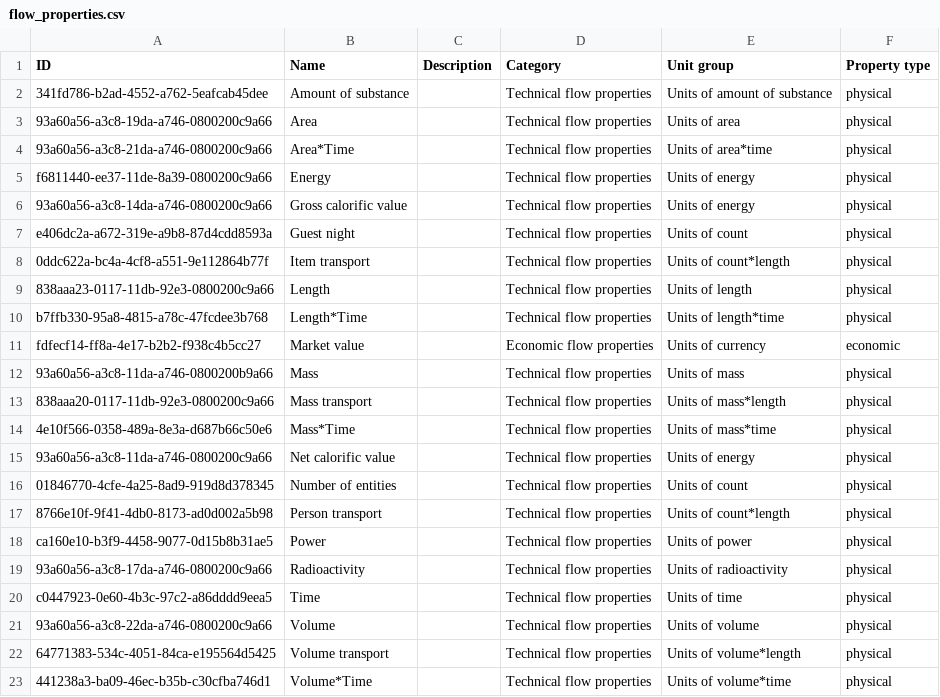
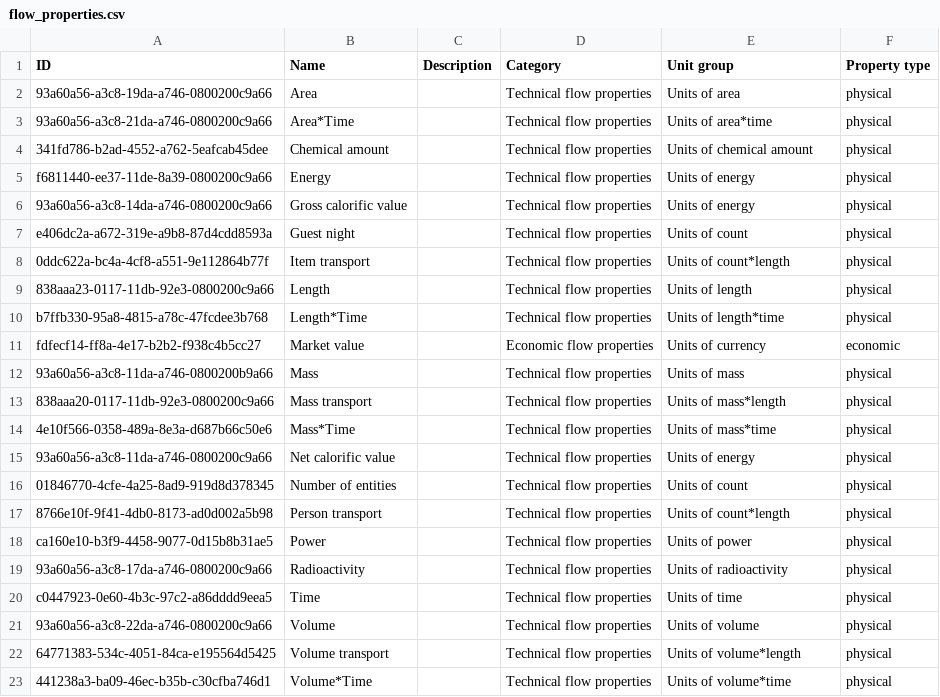
Before and after one commit to conradspindler/openLCA-Data, a CSV file: refdata/flow_properties.csv, drawn as a sheet; removed rows and columns are numbered as before the commit, all else as after; the diff names each change by its address in the sheet, - before the commit and + after, or states it on an @@ line.

Commit message:
Better and simpler using "Chemical amount" as official alternative name to "Amount of substance"

```diff
--- a/refdata/flow_properties.csv
+++ b/refdata/flow_properties.csv
-row 2: 341fd786-b2ad-4552-a762-5eafcab45dee | Amount of substance |  | Technical flow properties | Units of amount of substance | physical
+row 4: 341fd786-b2ad-4552-a762-5eafcab45dee | Chemical amount |  | Technical flow properties | Units of chemical amount | physical
```
Also changed, not shown: refdata/unit_groups.csv.
